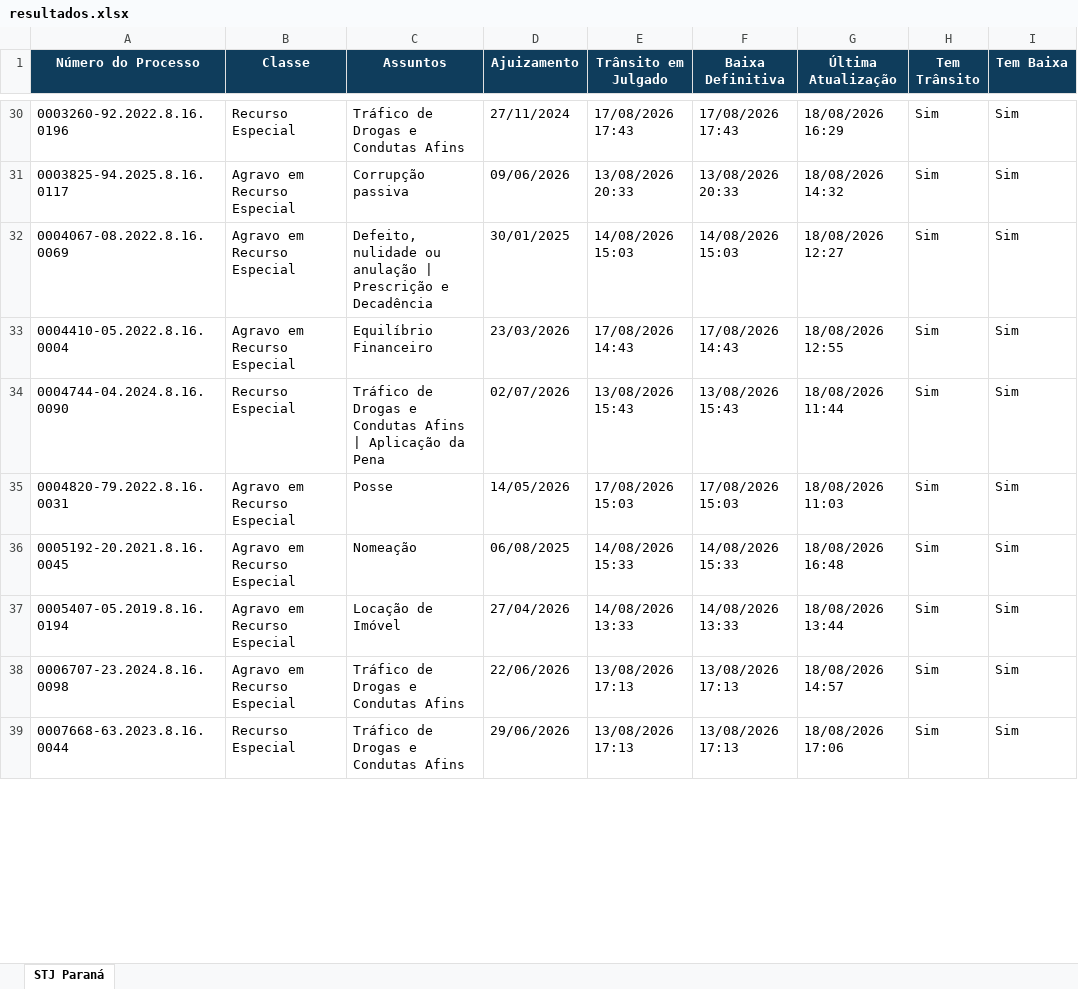
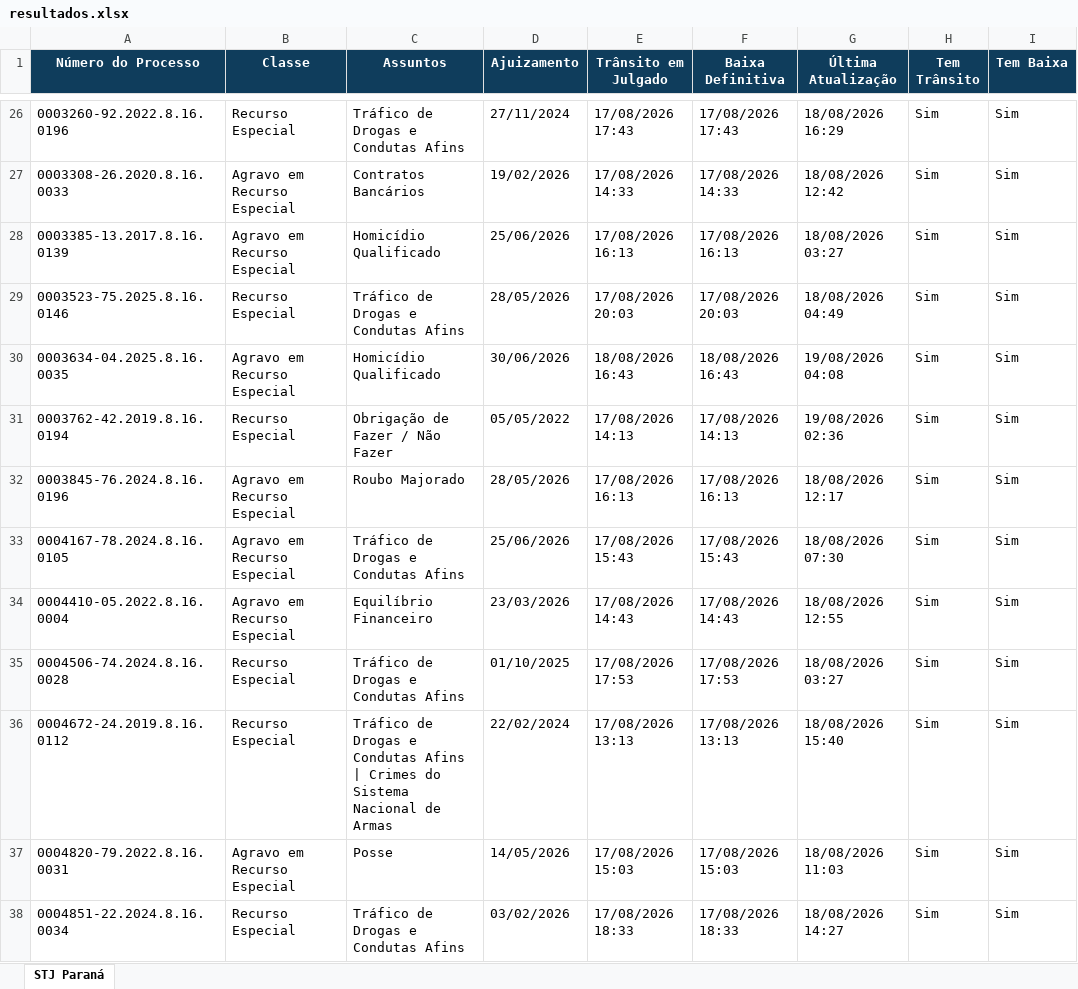
Before and after one commit to narleysousa/Consulta-STJ, an Excel workbook: docs/resultados.xlsx, sheet STJ Paraná, drawn as a sheet; only a part is shown, gaps mark what is left out; values as stored, in another font and other column widths than the file's, no borders; removed rows and columns are numbered as before the commit, all else as after; the diff covers the shown part only; the diff names each change by its address in the sheet, - before the commit and + after, or states it on an @@ line.

```diff
--- a/docs/resultados.xlsx (sheet STJ Paraná)
+++ b/docs/resultados.xlsx (sheet STJ Paraná)
-A27 (Número do Processo): 0003825-94.2025.8.16.0117
+A27 (Número do Processo): 0003308-26.2020.8.16.0033
-C27 (Assuntos): Corrupção passiva
+C27 (Assuntos): Contratos Bancários
-D27 (Ajuizamento): 09/06/2026
+D27 (Ajuizamento): 19/02/2026
-E27 (Trânsito em Julgado): 13/08/2026 20:33
+E27 (Trânsito em Julgado): 17/08/2026 14:33
-F27 (Baixa Definitiva): 13/08/2026 20:33
+F27 (Baixa Definitiva): 17/08/2026 14:33
-G27 (Última Atualização): 18/08/2026 14:32
+G27 (Última Atualização): 18/08/2026 12:42
+row 28: 0003385-13.2017.8.16.0139 | Agravo em Recurso Especial | Homicídio Qualificado | 25/06/2026 | 17/08/2026 16:13 | 17/08/2026 16:13 | 18/08/2026 03:27 | Sim | Sim
+row 29: 0003523-75.2025.8.16.0146 | Recurso Especial | Tráfico de Drogas e Condutas Afins | 28/05/2026 | 17/08/2026 20:03 | 17/08/2026 20:03 | 18/08/2026 04:49 | Sim | Sim
+row 30: 0003634-04.2025.8.16.0035 | Agravo em Recurso Especial | Homicídio Qualificado | 30/06/2026 | 18/08/2026 16:43 | 18/08/2026 16:43 | 19/08/2026 04:08 | Sim | Sim
+row 31: 0003762-42.2019.8.16.0194 | Recurso Especial | Obrigação de Fazer / Não Fazer | 05/05/2022 | 17/08/2026 14:13 | 17/08/2026 14:13 | 19/08/2026 02:36 | Sim | Sim
+row 32: 0003845-76.2024.8.16.0196 | Agravo em Recurso Especial | Roubo Majorado | 28/05/2026 | 17/08/2026 16:13 | 17/08/2026 16:13 | 18/08/2026 12:17 | Sim | Sim
-A33 (Número do Processo): 0004067-08.2022.8.16.0069
+A33 (Número do Processo): 0004167-78.2024.8.16.0105
-C33 (Assuntos): Defeito, nulidade ou anulação | Prescrição e Decadência
+C33 (Assuntos): Tráfico de Drogas e Condutas Afins
-D33 (Ajuizamento): 30/01/2025
+D33 (Ajuizamento): 25/06/2026
-E33 (Trânsito em Julgado): 14/08/2026 15:03
+E33 (Trânsito em Julgado): 17/08/2026 15:43
-F33 (Baixa Definitiva): 14/08/2026 15:03
+F33 (Baixa Definitiva): 17/08/2026 15:43
-G33 (Última Atualização): 18/08/2026 12:27
+G33 (Última Atualização): 18/08/2026 07:30
+row 35: 0004506-74.2024.8.16.0028 | Recurso Especial | Tráfico de Drogas e Condutas Afins | 01/10/2025 | 17/08/2026 17:53 | 17/08/2026 17:53 | 18/08/2026 03:27 | Sim | Sim
-A36 (Número do Processo): 0004744-04.2024.8.16.0090
+A36 (Número do Processo): 0004672-24.2019.8.16.0112
-C36 (Assuntos): …Afins | Aplicação da Pena
+C36 (Assuntos): …Afins | Crimes do Sistema Nacional de Armas
-D36 (Ajuizamento): 02/07/2026
+D36 (Ajuizamento): 22/02/2024
-E36 (Trânsito em Julgado): 13/08/2026 15:43
+E36 (Trânsito em Julgado): 17/08/2026 13:13
-F36 (Baixa Definitiva): 13/08/2026 15:43
+F36 (Baixa Definitiva): 17/08/2026 13:13
-G36 (Última Atualização): 18/08/2026 11:44
+G36 (Última Atualização): 18/08/2026 15:40
-row 36: 0005192-20.2021.8.16.0045 | Agravo em Recurso Especial | Nomeação | 06/08/2025 | 14/08/2026 15:33 | 14/08/2026 15:33 | 18/08/2026 16:48 | Sim | Sim
-row 37: 0005407-05.2019.8.16.0194 | Agravo em Recurso Especial | Locação de Imóvel | 27/04/2026 | 14/08/2026 13:33 | 14/08/2026 13:33 | 18/08/2026 13:44 | Sim | Sim
-row 38: 0006707-23.2024.8.16.0098 | Agravo em Recurso Especial | Tráfico de Drogas e Condutas Afins | 22/06/2026 | 13/08/2026 17:13 | 13/08/2026 17:13 | 18/08/2026 14:57 | Sim | Sim
-A38 (Número do Processo): 0007668-63.2023.8.16.0044
+A38 (Número do Processo): 0004851-22.2024.8.16.0034
-D38 (Ajuizamento): 29/06/2026
+D38 (Ajuizamento): 03/02/2026
-E38 (Trânsito em Julgado): 13/08/2026 17:13
+E38 (Trânsito em Julgado): 17/08/2026 18:33
-F38 (Baixa Definitiva): 13/08/2026 17:13
+F38 (Baixa Definitiva): 17/08/2026 18:33
-G38 (Última Atualização): 18/08/2026 17:06
+G38 (Última Atualização): 18/08/2026 14:27
```
Also changed, not shown: 15 added rows, 18 removed rows and 309 edited cells elsewhere in this sheet, 2 other files.
